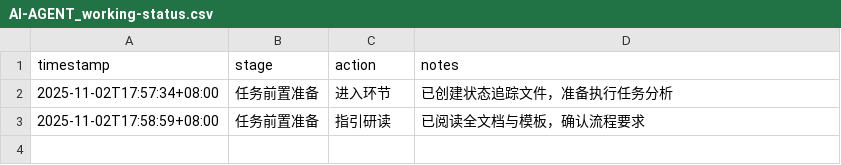
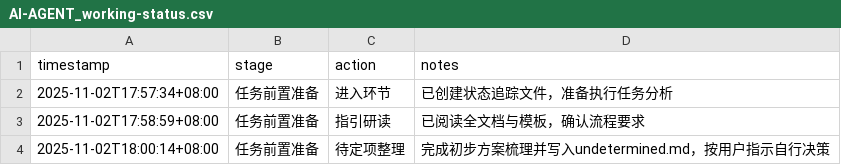
Before and after one commit to sayurinana/auto_download_favlist, a CSV file: ai-agent-output/2025-11-02T17-57-10_UTC+8_收藏夹助手增强版/AI-AGENT_working-status.csv, drawn as a sheet; the diff names each change by its address in the sheet, - before the commit and + after, or states it on an @@ line.

```diff
--- a/ai-agent-output/2025-11-02T17-57-10_UTC+8_收藏夹助手增强版/AI-AGENT_working-status.csv
+++ b/ai-agent-output/2025-11-02T17-57-10_UTC+8_收藏夹助手增强版/AI-AGENT_working-status.csv
+row 4: 2025-11-02T18:00:14+08:00 | 任务前置准备 | 待定项整理 | 完成初步方案梳理并写入undetermined.md，按用户指示自行决策
```
Also changed, not shown: 1 other file.
